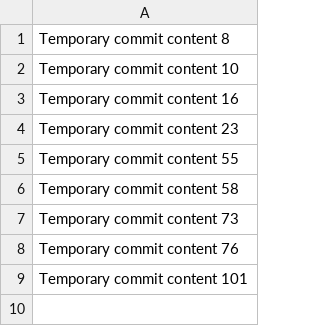
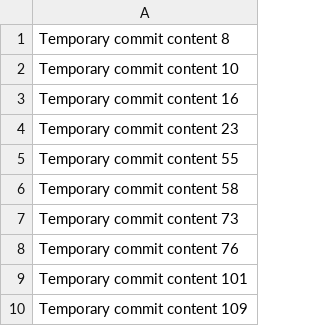
Before and after one commit to aleksander123/dev-455-l, a CSV file: data.csv, drawn as a sheet.

```diff
--- a/data.csv
+++ b/data.csv
@@ -9 +9,2 @@ Temporary commit content 76
 Temporary commit content 101
+Temporary commit content 109
```
